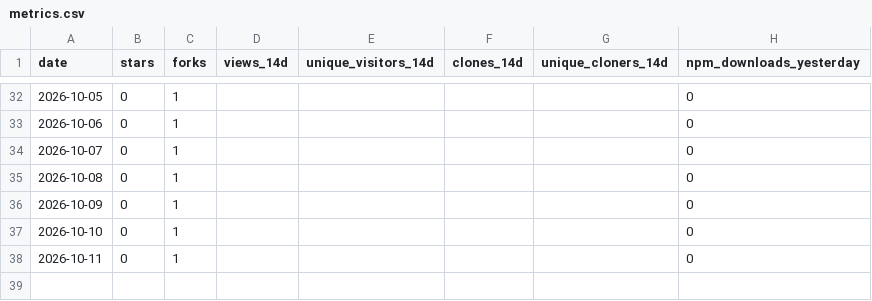
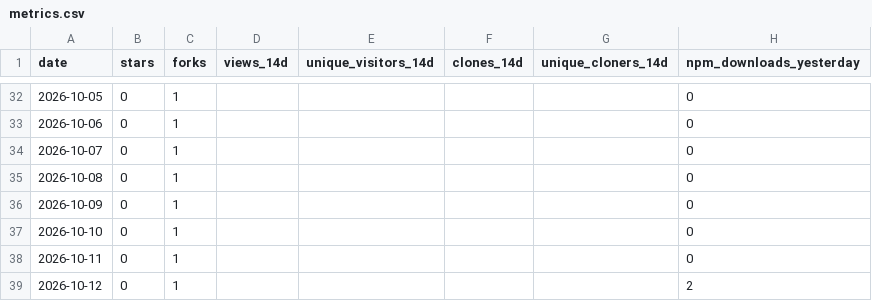
Before and after one commit to Bubblegunn/surviving-lines, a CSV file: metrics.csv, drawn as a sheet; only a part is shown, gaps mark what is left out; the diff names each change by its address in the sheet, - before the commit and + after, or states it on an @@ line.

```diff
--- a/metrics.csv
+++ b/metrics.csv
+row 39: 2026-10-12 | 0 | 1 |  |  |  |  | 2
```
